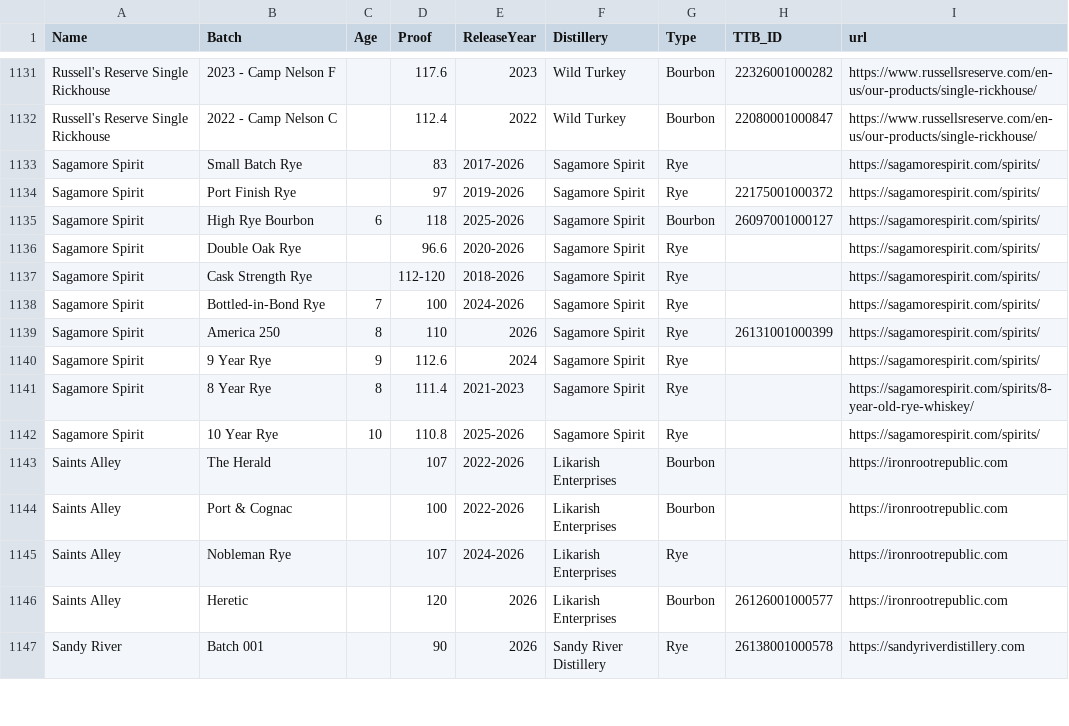
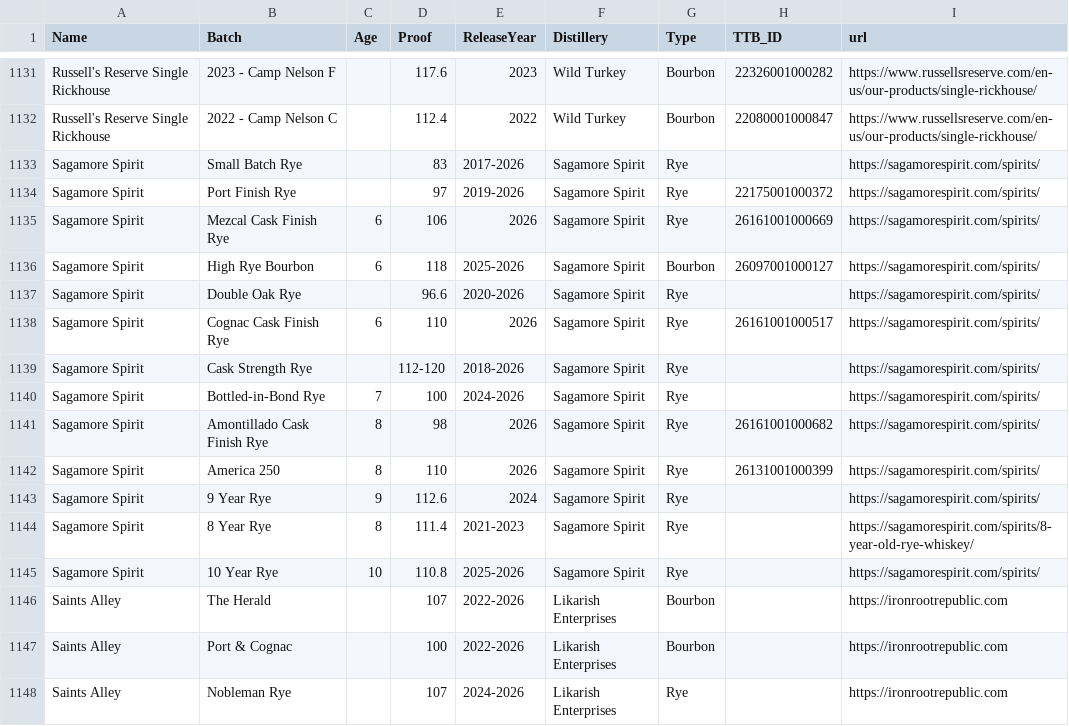
Before and after one commit to weshaggard/whiskeyproofs, a CSV file: _data/whiskeyindex.csv, drawn as a sheet; only a part is shown, gaps mark what is left out; the shorter side is filled out with more unchanged rows.

```diff
--- a/_data/whiskeyindex.csv
+++ b/_data/whiskeyindex.csv
@@ -1134,6 +1134,9 @@ Sagamore Spirit,Small Batch Rye,,83,2017-2026,Sagamore Spirit,Rye,,https://sagam
 Sagamore Spirit,Port Finish Rye,,97,2019-2026,Sagamore Spirit,Rye,22175001000372,https://sagamorespirit.com/spirits/
+Sagamore Spirit,Mezcal Cask Finish Rye,6,106,2026,Sagamore Spirit,Rye,26161001000669,https://sagamorespirit.com/spirits/
 Sagamore Spirit,High Rye Bourbon,6,118,2025-2026,Sagamore Spirit,Bourbon,26097001000127,https://sagamorespirit.com/spirits/
 Sagamore Spirit,Double Oak Rye,,96.6,2020-2026,Sagamore Spirit,Rye,,https://sagamorespirit.com/spirits/
+Sagamore Spirit,Cognac Cask Finish Rye,6,110,2026,Sagamore Spirit,Rye,26161001000517,https://sagamorespirit.com/spirits/
 Sagamore Spirit,Cask Strength Rye,,112-120,2018-2026,Sagamore Spirit,Rye,,https://sagamorespirit.com/spirits/
 Sagamore Spirit,Bottled-in-Bond Rye,7,100,2024-2026,Sagamore Spirit,Rye,,https://sagamorespirit.com/spirits/
+Sagamore Spirit,Amontillado Cask Finish Rye,8,98,2026,Sagamore Spirit,Rye,26161001000682,https://sagamorespirit.com/spirits/
 Sagamore Spirit,America 250,8,110,2026,Sagamore Spirit,Rye,26131001000399,https://sagamorespirit.com/spirits/
```
